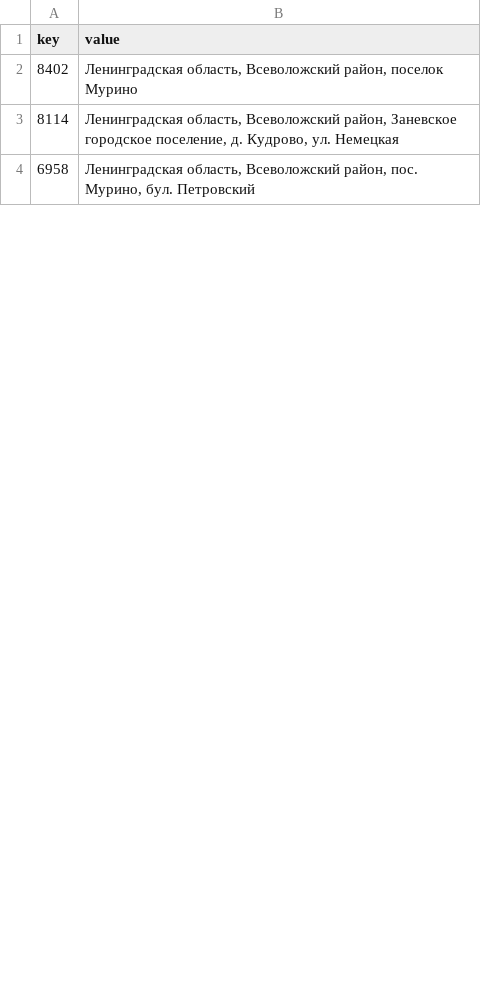
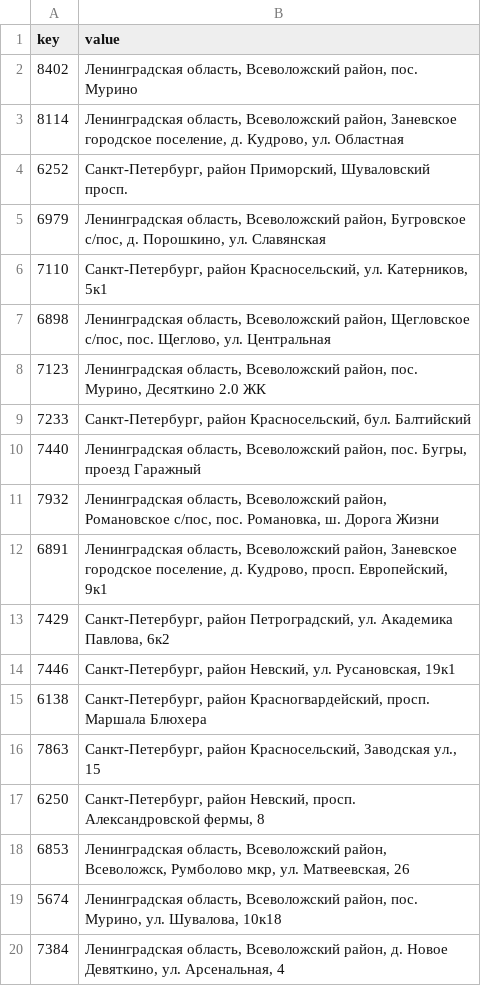
Before and after one commit to snoopdesigns/properties-r-project, a CSV file: data/cache.csv, drawn as a sheet; only a part is shown; the shorter side is filled out with more unchanged rows; the diff covers the shown part only.

```diff
--- a/data/cache.csv
+++ b/data/cache.csv
@@ -1,3 +1,20 @@
 "key","value"
-"8402","Ленинградская область, Всеволожский район, поселок Мурино"
-"8114","Ленинградская область, Всеволожский район, Заневское городское поселение, д. Кудрово, ул. Немецкая"
+"8402","Ленинградская область, Всеволожский район, пос. Мурино"
+"8114","Ленинградская область, Всеволожский район, Заневское городское поселение, д. Кудрово, ул. Областная"
+"6252","Санкт-Петербург, район Приморский, Шуваловский просп."
+"6979","Ленинградская область, Всеволожский район, Бугровское с/пос, д. Порошкино, ул. Славянская"
+"7110","Санкт-Петербург, район Красносельский, ул. Катерников, 5к1"
+"6898","Ленинградская область, Всеволожский район, Щегловское с/пос, пос. Щеглово, ул. Центральная"
+"7123","Ленинградская область, Всеволожский район, пос. Мурино, Десяткино 2.0 ЖК"
+"7233","Санкт-Петербург, район Красносельский, бул. Балтийский"
+"7440","Ленинградская область, Всеволожский район, пос. Бугры, проезд Гаражный"
+"7932","Ленинградская область, Всеволожский район, Романовское с/пос, пос. Романовка, ш. Дорога Жизни"
+"6891","Ленинградская область, Всеволожский район, Заневское городское поселение, д. Кудрово, просп. Европейский, 9к1"
+"7429","Санкт-Петербург, район Петроградский, ул. Академика Павлова, 6к2"
+"7446","Санкт-Петербург, район Невский, ул. Русановская, 19к1"
+"6138","Санкт-Петербург, район Красногвардейский, просп. Маршала Блюхера"
+"7863","Санкт-Петербург, район Красносельский, Заводская ул., 15"
+"6250","Санкт-Петербург, район Невский, просп. Александровской фермы, 8"
+"6853","Ленинградская область, Всеволожский район, Всеволожск, Румболово мкр, ул. Матвеевская, 26"
+"5674","Ленинградская область, Всеволожский район, пос. Мурино, ул. Шувалова, 10к18"
+"7384","Ленинградская область, Всеволожский район, д. Новое Девяткино, ул. Арсенальная, 4"
```
Also changed, not shown: 27 added rows, 41 removed rows, 12 moved rows and 1 edited cell elsewhere in this file, data/complexes.csv, 6 other files.
